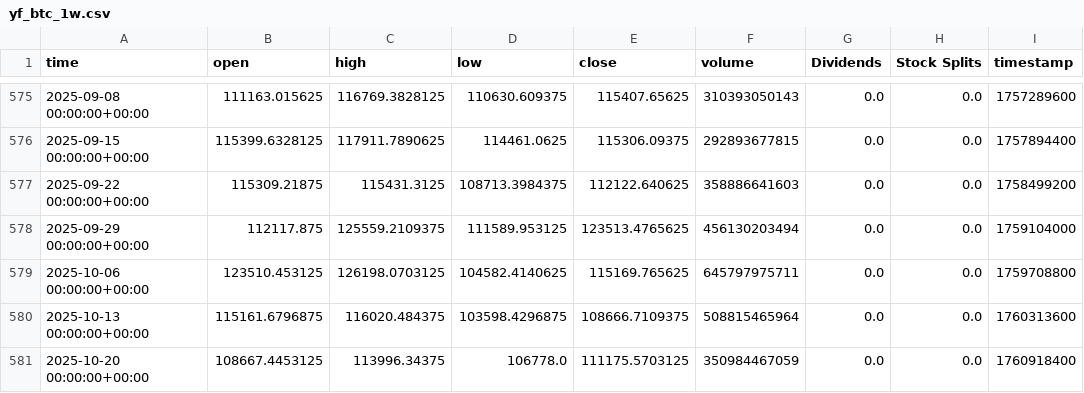
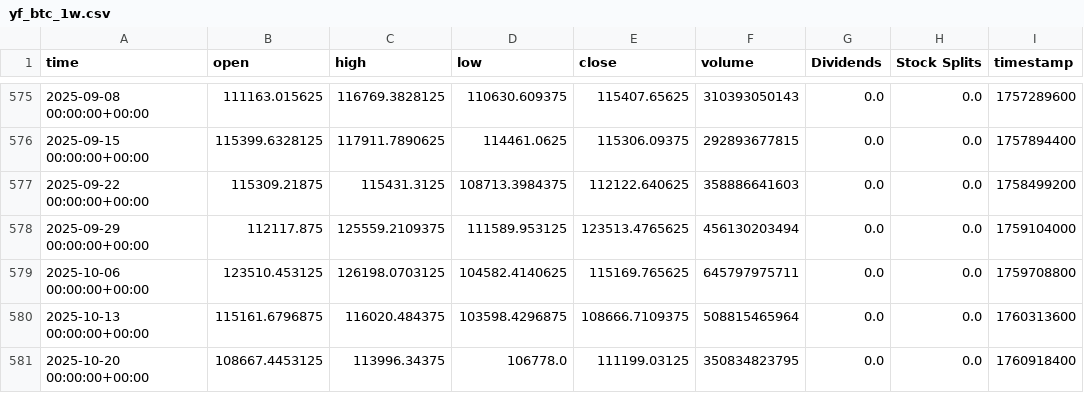
Before and after one commit to vikingdude81/vikingdude81-Simulation-Research, a CSV file: DATA/yf_btc_1w.csv, drawn as a sheet; only a part is shown, gaps mark what is left out.

```diff
--- a/DATA/yf_btc_1w.csv
+++ b/DATA/yf_btc_1w.csv
@@ -580,2 +580,2 @@ time,open,high,low,close,volume,Dividends,Stock Splits,timestamp
 2025-10-13 00:00:00+00:00,115161.6796875,116020.484375,103598.4296875,108666.7109375,508815465964,0.0,0.0,1760313600
-2025-10-20 00:00:00+00:00,108667.4453125,113996.34375,106778.0,111175.5703125,350984467059,0.0,0.0,1760918400
+2025-10-20 00:00:00+00:00,108667.4453125,113996.34375,106778.0,111199.03125,350834823795,0.0,0.0,1760918400
```
Also changed, not shown: DATA/yf_btc_1d.csv, 1 other file.
